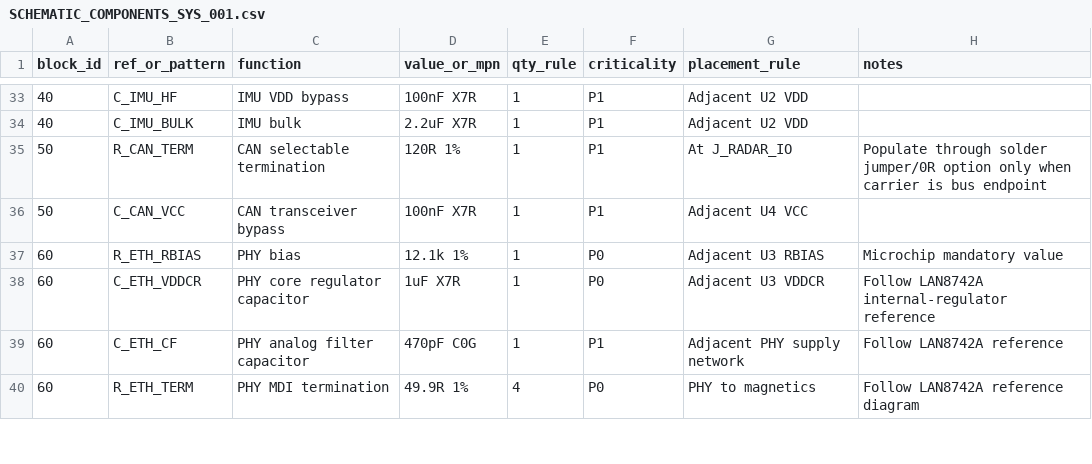
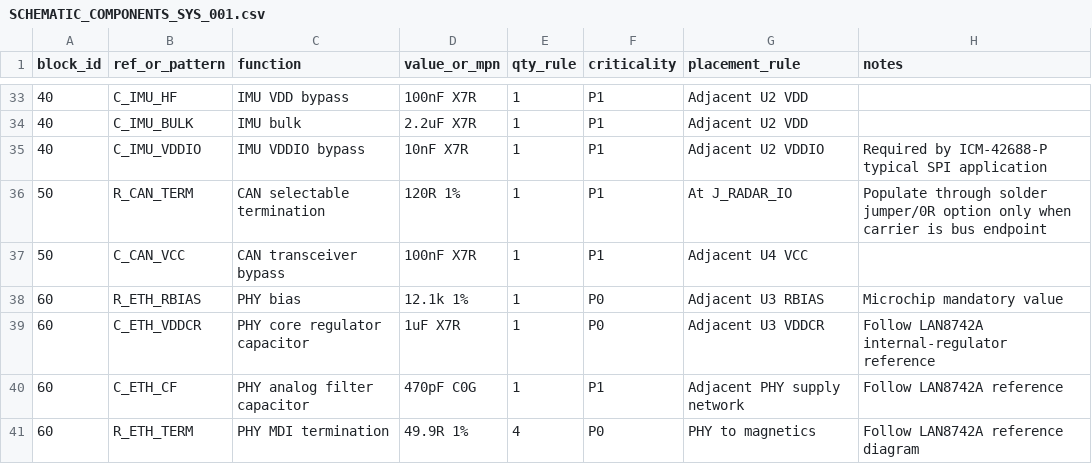
Before and after one commit to skif-ops/RLS_Head, a CSV file: hardware/system_carrier/SCHEMATIC_COMPONENTS_SYS_001.csv, drawn as a sheet; only a part is shown, gaps mark what is left out.

Commit message:
Add ICM-42688-P VDDIO bypass

```diff
--- a/hardware/system_carrier/SCHEMATIC_COMPONENTS_SYS_001.csv
+++ b/hardware/system_carrier/SCHEMATIC_COMPONENTS_SYS_001.csv
@@ -34,2 +34,3 @@ block_id,ref_or_pattern,function,value_or_mpn,qty_rule,criticality,placement_rul
 40,C_IMU_BULK,IMU bulk,2.2uF X7R,1,P1,Adjacent U2 VDD,
+40,C_IMU_VDDIO,IMU VDDIO bypass,10nF X7R,1,P1,Adjacent U2 VDDIO,Required by ICM-42688-P typical SPI application
 50,R_CAN_TERM,CAN selectable termination,120R 1%,1,P1,At J_RADAR_IO,Populate through solder jumper/0R option only when carrier is bus endpoint
```
